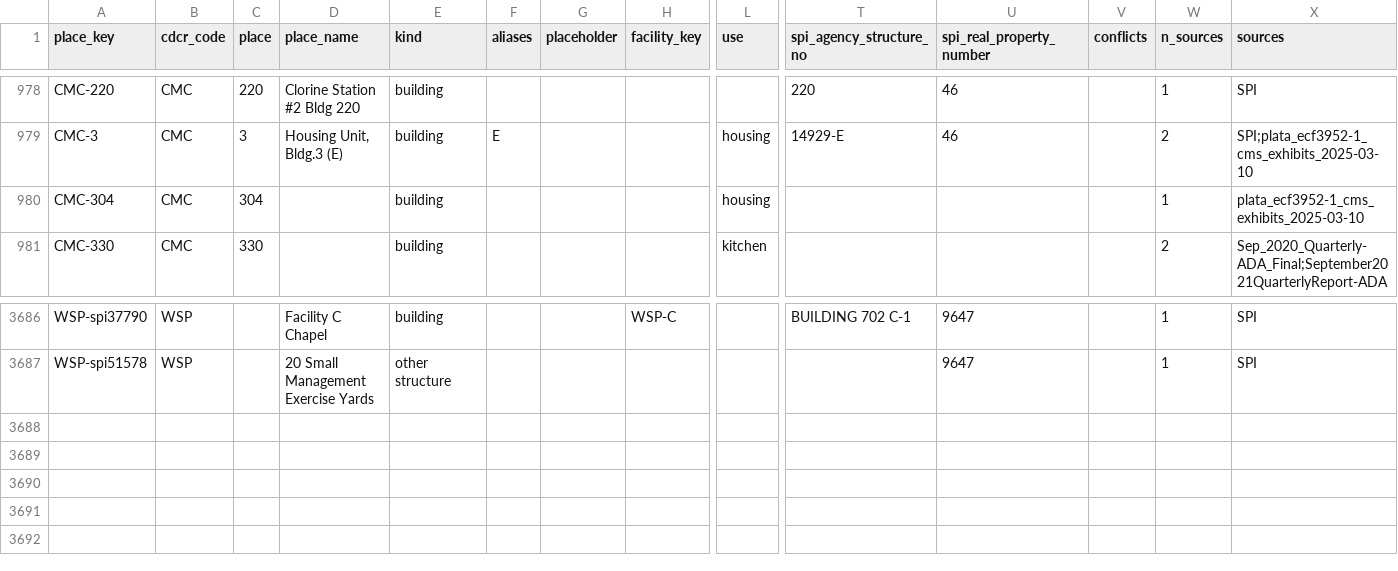
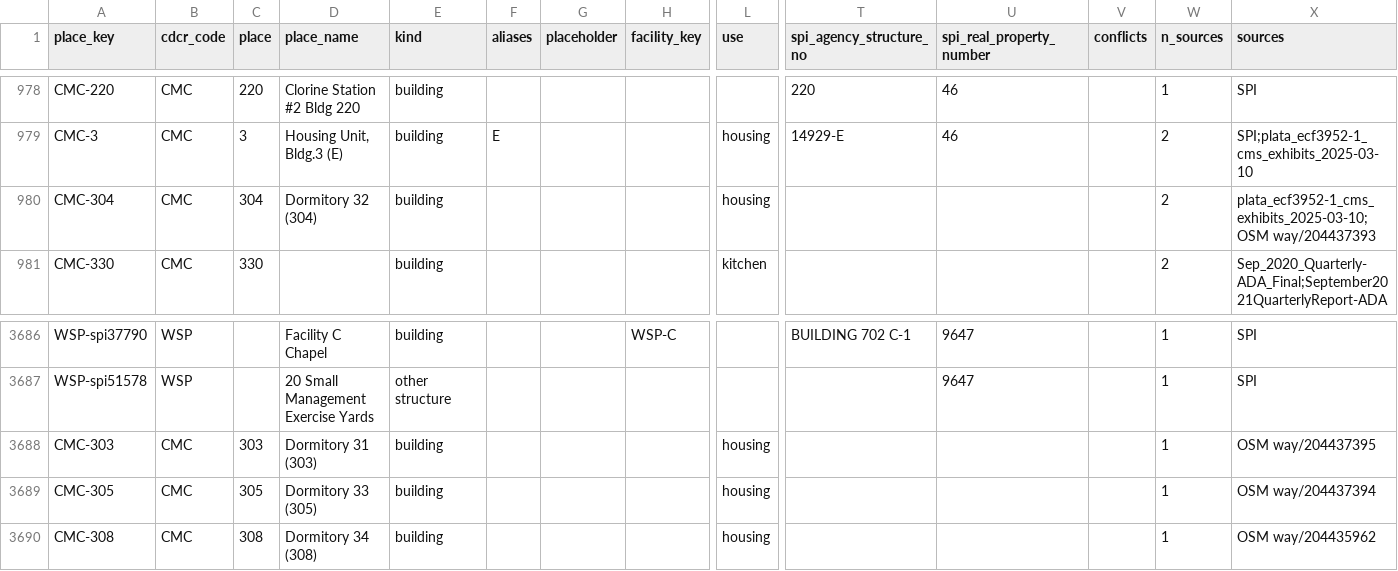
Before and after one commit to mbecica/cdcr_facility_data, a CSV file: crosswalk/places.csv, drawn as a sheet; only a part is shown, gaps mark what is left out; rows hold the shown columns only; the diff names each change by its address in the sheet, - before the commit and + after, or states it on an @@ line.

```diff
--- a/crosswalk/places.csv
+++ b/crosswalk/places.csv
-D980 (place_name): (empty)
+D980 (place_name): Dormitory 32 (304)
-W980 (n_sources): 1
+W980 (n_sources): 2
-X980 (sources): plata_ecf3952-1_cms_exhibits_2025-03-10
+X980 (sources): plata_ecf3952-1_cms_exhibits_2025-03-10;OSM way/204437393
+row 3688: CMC-303 | CMC | 303 | Dormitory 31 (303) | building |  |  |  | housing |  |  |  | 1 | OSM way/204437395
+row 3689: CMC-305 | CMC | 305 | Dormitory 33 (305) | building |  |  |  | housing |  |  |  | 1 | OSM way/204437394
+row 3690: CMC-308 | CMC | 308 | Dormitory 34 (308) | building |  |  |  | housing |  |  |  | 1 | OSM way/204435962
```
Also changed, not shown: crosswalk/facilities.csv, crosswalk/housing_units.csv, 2 other files.
